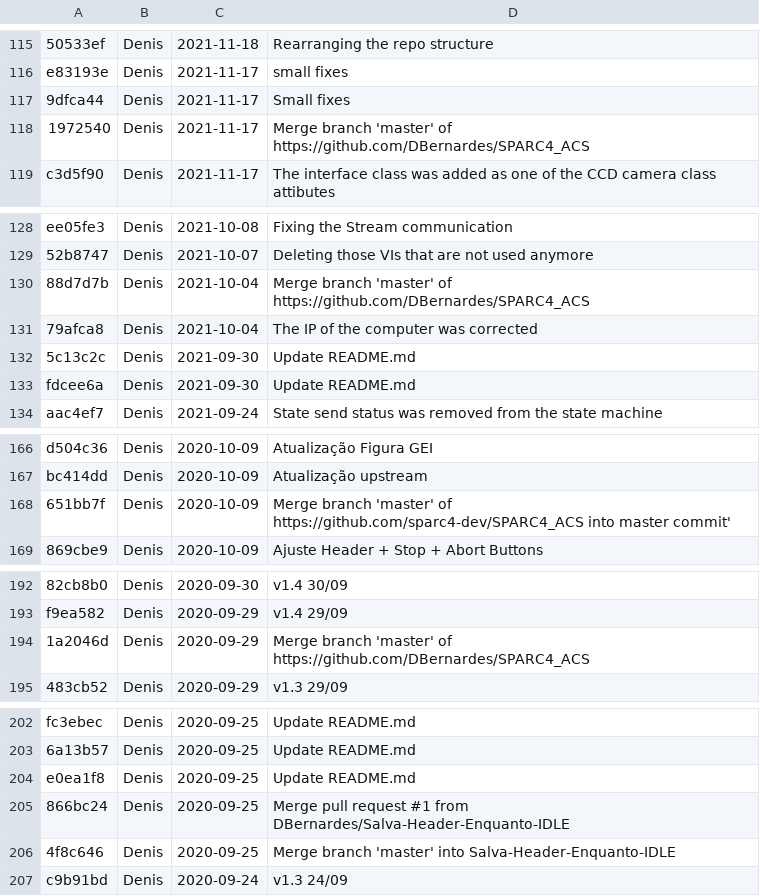
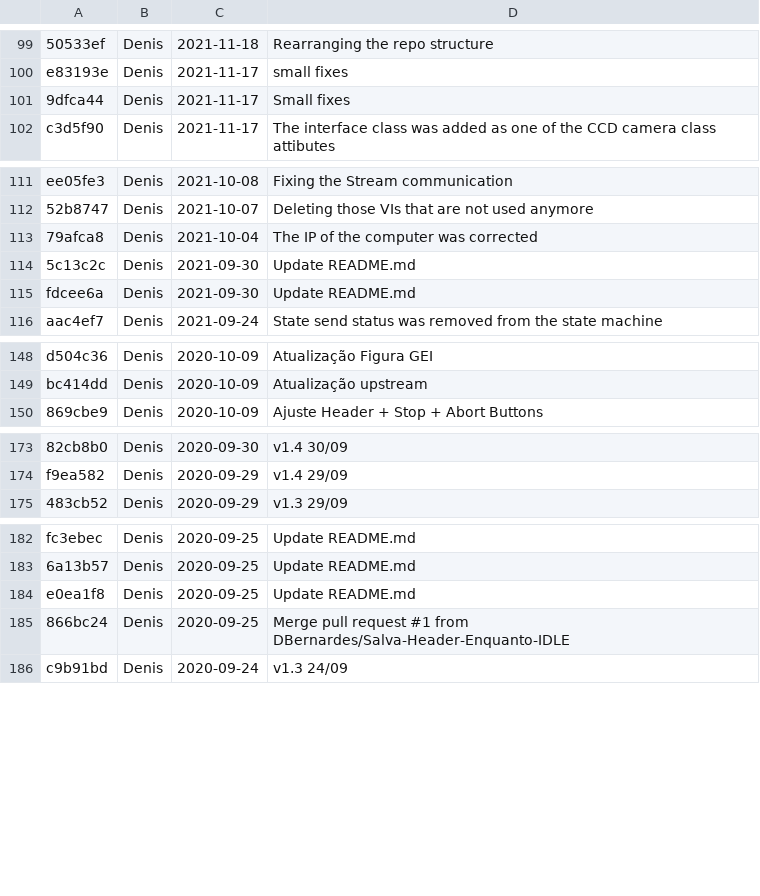
Before and after one commit to DBernardes/S4CCS, a CSV file: log.csv, drawn as a sheet; only a part is shown, gaps mark what is left out; removed rows and columns are numbered as before the commit, all else as after; the diff covers the shown part only; the diff names each change by its address in the sheet, - before the commit and + after, or states it on an @@ line.

```diff
--- a/log.csv
+++ b/log.csv
-row 118: 1972540 | Denis | 2021-11-17 | Merge branch 'master' of https://github.com/DBernardes/SPARC4_ACS
-row 130: 88d7d7b | Denis | 2021-10-04 | Merge branch 'master' of https://github.com/DBernardes/SPARC4_ACS
-row 168: 651bb7f | Denis | 2020-10-09 | Merge branch 'master' of https://github.com/sparc4-dev/SPARC4_ACS into master commit'
-row 194: 1a2046d | Denis | 2020-09-29 | Merge branch 'master' of https://github.com/DBernardes/SPARC4_ACS
-row 206: 4f8c646 | Denis | 2020-09-25 | Merge branch 'master' into Salva-Header-Enquanto-IDLE
```
Also changed, not shown: 1 added row and 18 removed rows elsewhere in this file.
